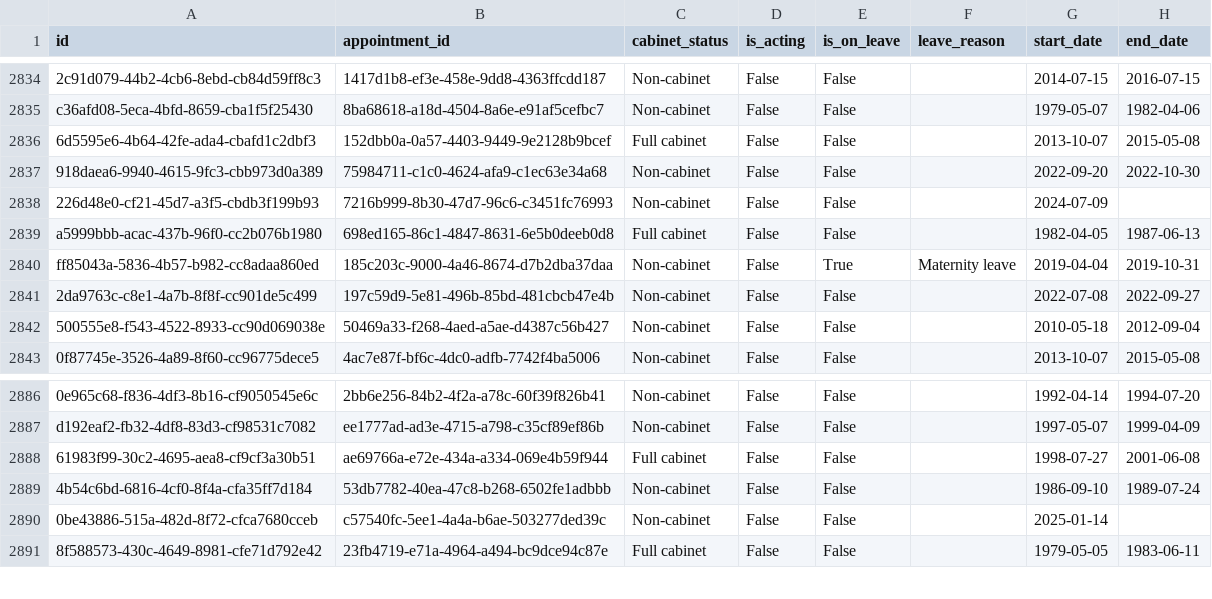
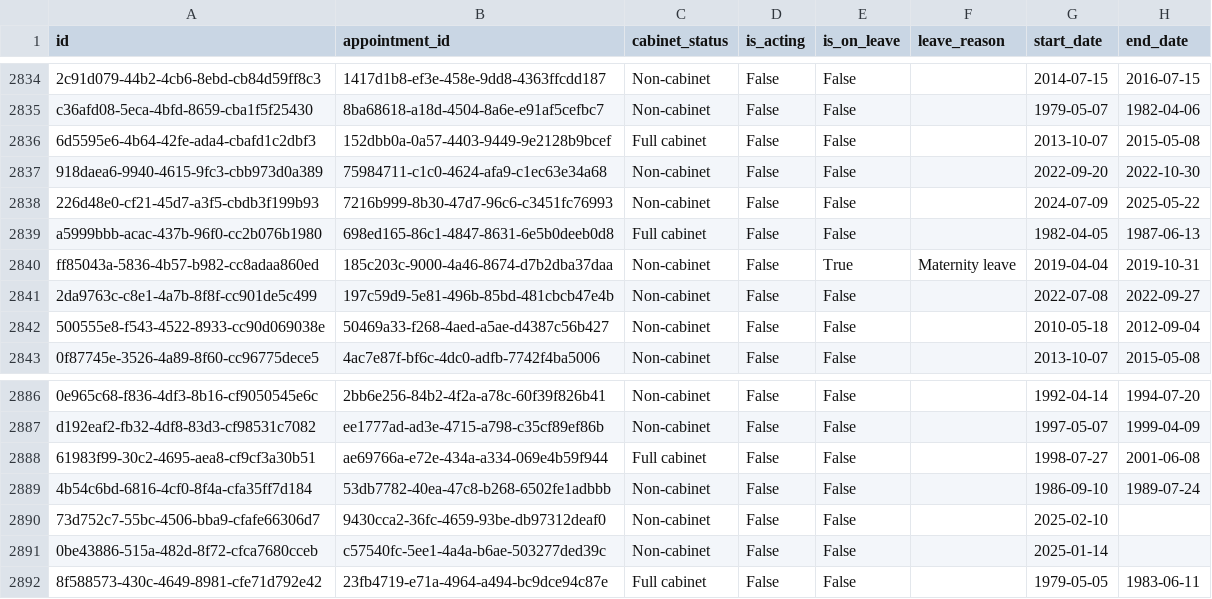
Before and after one commit to instituteforgov/ifg-ministers-database-public, a CSV file: data/appointment_characteristics.csv, drawn as a sheet; only a part is shown, gaps mark what is left out.

```diff
--- a/data/appointment_characteristics.csv
+++ b/data/appointment_characteristics.csv
@@ -2837,3 +2837,3 @@ c36afd08-5eca-4bfd-8659-cba1f5f25430,8ba68618-a18d-4504-8a6e-e91af5cefbc7,Non-ca
 918daea6-9940-4615-9fc3-cbb973d0a389,75984711-c1c0-4624-afa9-c1ec63e34a68,Non-cabinet,False,False,,2022-09-20,2022-10-30
-226d48e0-cf21-45d7-a3f5-cbdb3f199b93,7216b999-8b30-47d7-96c6-c3451fc76993,Non-cabinet,False,False,,2024-07-09,
+226d48e0-cf21-45d7-a3f5-cbdb3f199b93,7216b999-8b30-47d7-96c6-c3451fc76993,Non-cabinet,False,False,,2024-07-09,2025-05-22
 a5999bbb-acac-437b-96f0-cc2b076b1980,698ed165-86c1-4847-8631-6e5b0deeb0d8,Full cabinet,False,False,,1982-04-05,1987-06-13
@@ -2889,2 +2889,3 @@ d192eaf2-fb32-4df8-83d3-cf98531c7082,ee1777ad-ad3e-4715-a798-c35cf89ef86b,Non-ca
 4b54c6bd-6816-4cf0-8f4a-cfa35ff7d184,53db7782-40ea-47c8-b268-6502fe1adbbb,Non-cabinet,False,False,,1986-09-10,1989-07-24
+73d752c7-55bc-4506-bba9-cfafe66306d7,9430cca2-36fc-4659-93be-db97312deaf0,Non-cabinet,False,False,,2025-02-10,
 0be43886-515a-482d-8f72-cfca7680cceb,c57540fc-5ee1-4a4a-b6ae-503277ded39c,Non-cabinet,False,False,,2025-01-14,
```
Also changed, not shown: data/appointment.csv, data/constituency.csv, 4 other files.
